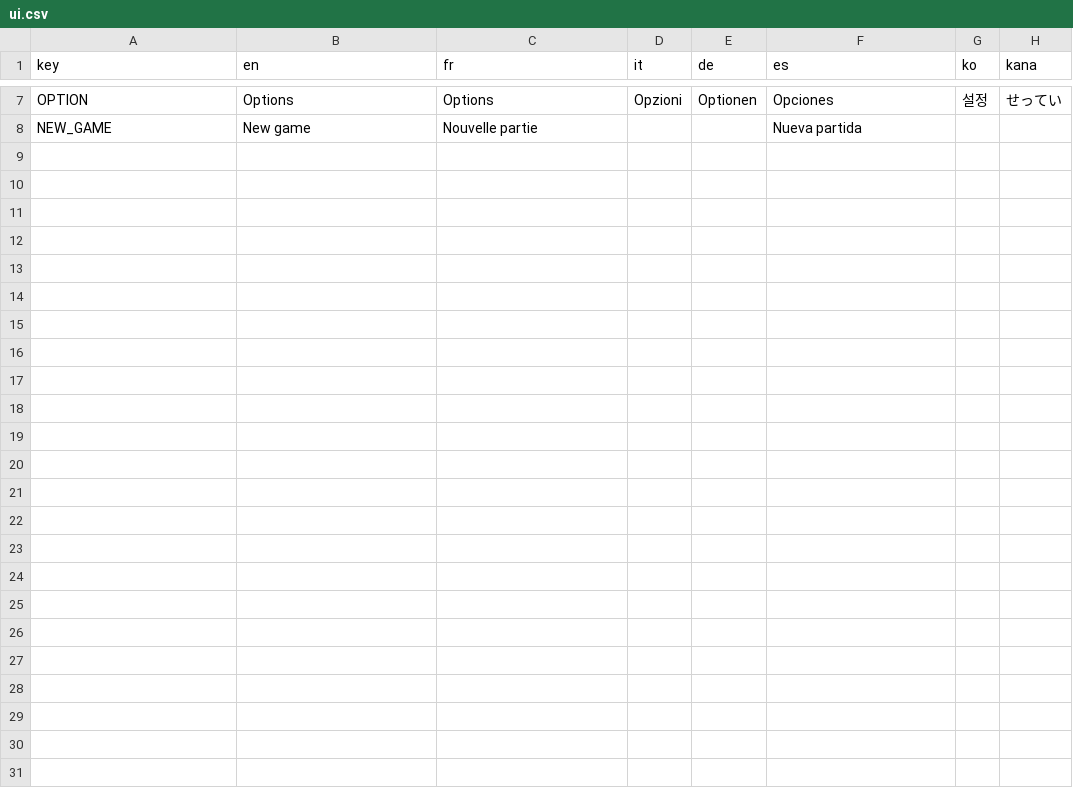
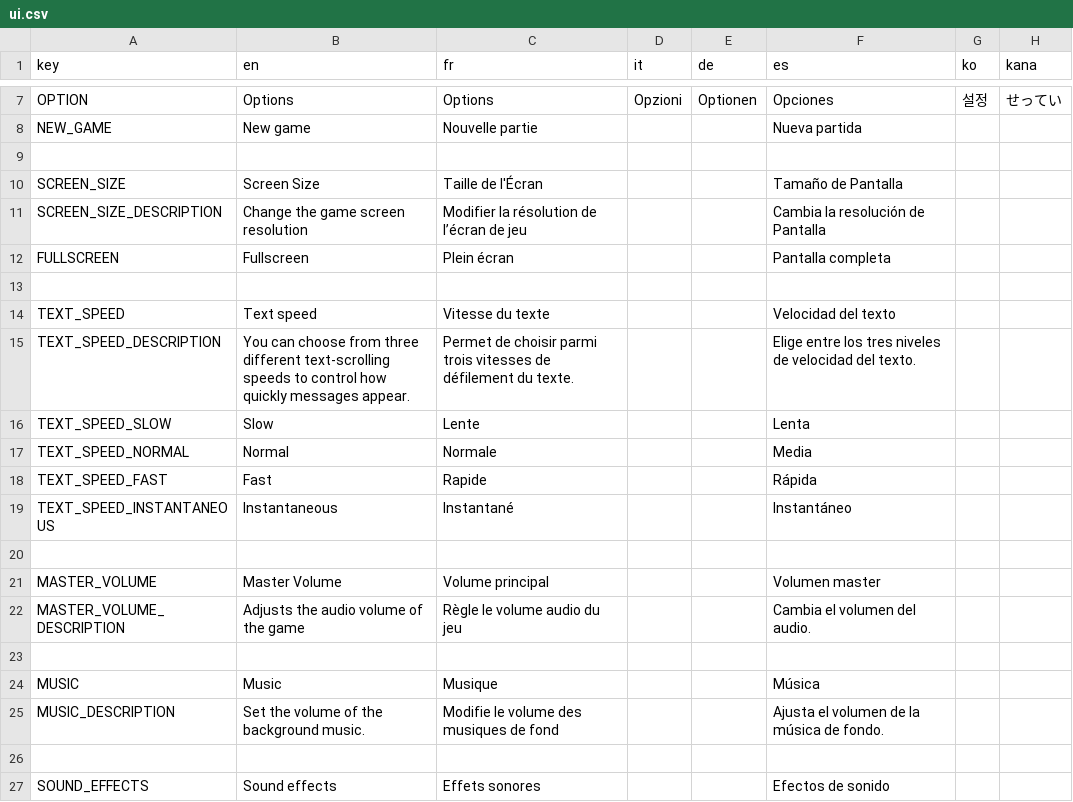
Before and after one commit to MaliciousPenguin1/poke-creation, a CSV file: translations/ui/ui.csv, drawn as a sheet; only a part is shown, gaps mark what is left out; the diff covers the shown part only; the diff names each change by its address in the sheet, - before the commit and + after, or states it on an @@ line.

Commit message:
Added new custom node and worked on the display and sounds options visuals

```diff
--- a/translations/ui/ui.csv
+++ b/translations/ui/ui.csv
+row 9: (empty)
+row 10: SCREEN_SIZE | Screen Size | Taille de l'Écran |  |  | Tamaño de Pantalla
+row 11: SCREEN_SIZE_DESCRIPTION | Change the game screen resolution | Modifier la résolution de l’écran de jeu |  |  | Cambia la resolución de Pantalla
+row 12: FULLSCREEN | Fullscreen | Plein écran |  |  | Pantalla completa
+row 13: (empty)
+row 14: TEXT_SPEED | Text speed | Vitesse du texte |  |  | Velocidad del texto
+row 15: TEXT_SPEED_DESCRIPTION | You can choose from three different text-scrolling speeds to control how quickly messages appear. | Permet de choisir parmi trois vitesses de défilement du texte. |  |  | Elige entre los tres niveles de velocidad del texto.
+row 16: TEXT_SPEED_SLOW | Slow | Lente |  |  | Lenta
+row 17: TEXT_SPEED_NORMAL | Normal | Normale |  |  | Media
+row 18: TEXT_SPEED_FAST | Fast | Rapide |  |  | Rápida
+row 19: TEXT_SPEED_INSTANTANEOUS | Instantaneous | Instantané |  |  | Instantáneo
+row 20: (empty)
+row 21: MASTER_VOLUME | Master Volume | Volume principal |  |  | Volumen master
+row 22: MASTER_VOLUME_DESCRIPTION | Adjusts the audio volume of the game | Règle le volume audio du jeu |  |  | Cambia el volumen del audio.
+row 23: (empty)
+row 24: MUSIC | Music | Musique |  |  | Música
+row 25: MUSIC_DESCRIPTION | Set the volume of the background music. | Modifie le volume des musiques de fond |  |  | Ajusta el volumen de la música de fondo.
+row 26: (empty)
+row 27: SOUND_EFFECTS | Sound effects | Effets sonores |  |  | Efectos de sonido
```
Also changed, not shown: 9 added rows elsewhere in this file, 21 other files.
